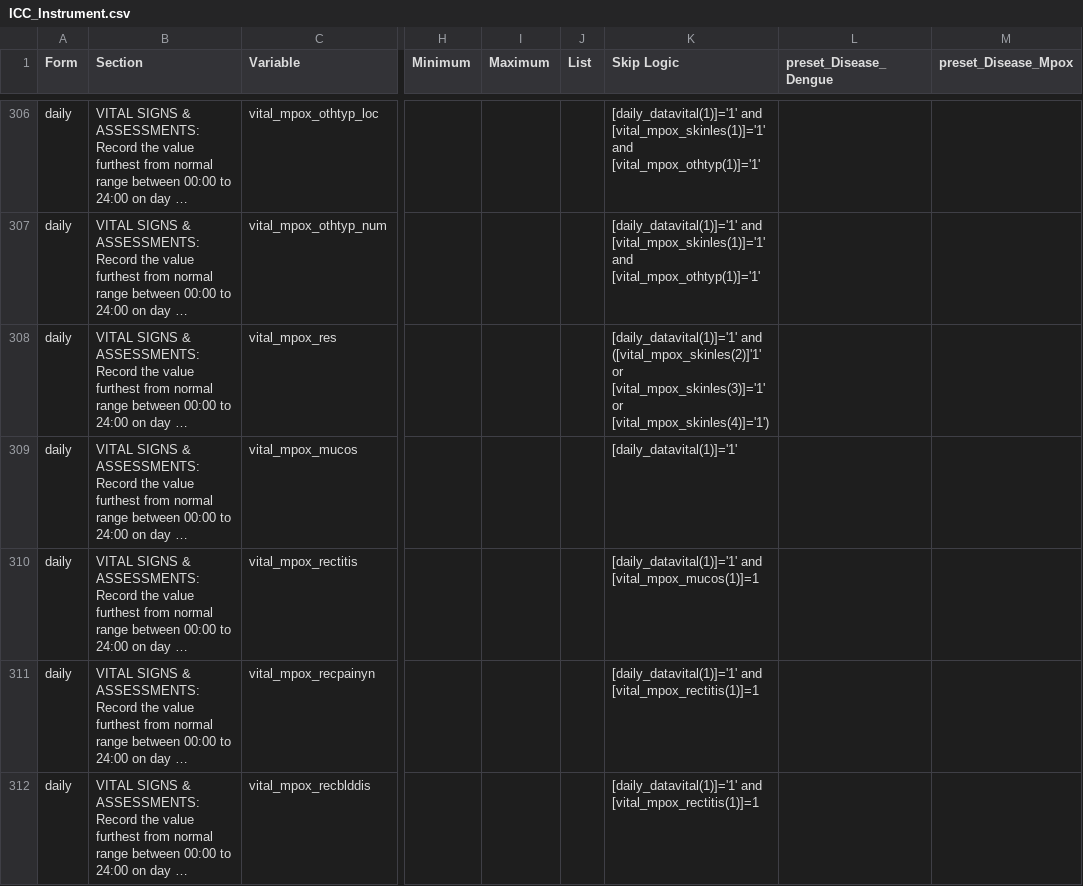
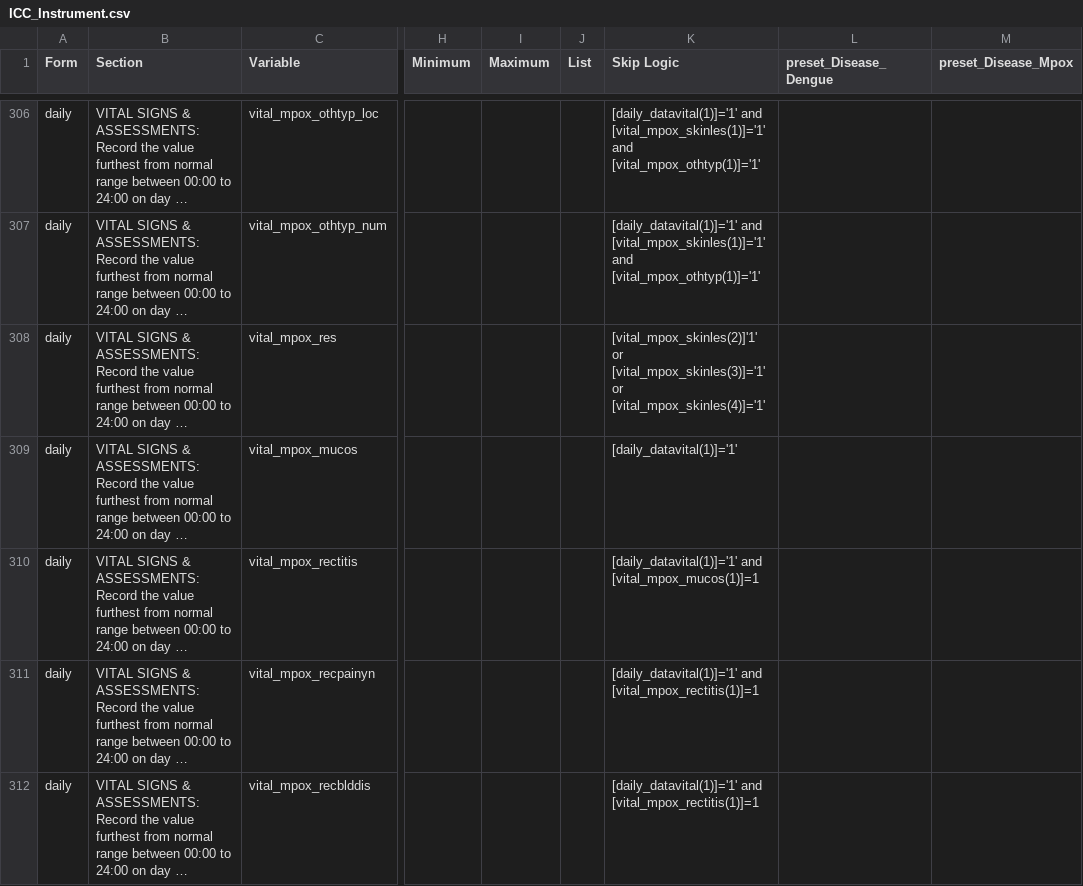
Before and after one commit to EstebanGarciaG/ISARIC_CORE_CRF_test, a CSV file: ICC 1/ICC 1.0.0/ICC_Instrument.csv, drawn as a sheet; only a part is shown, gaps mark what is left out; long unchanged cells end in …; the diff names each change by its address in the sheet, - before the commit and + after, or states it on an @@ line.

Commit message:
Update ICC_Instrument.csv

```diff
--- a/ICC 1/ICC 1.0.0/ICC_Instrument.csv
+++ b/ICC 1/ICC 1.0.0/ICC_Instrument.csv
-K308 (Skip Logic): [daily_datavital(1)]='1' and ([vital_mpox_skinles(2)]'1' or [vital_mpox_skinles(3)]='1' or [vital_mpox_skinles(4)]='1')
+K308 (Skip Logic): [vital_mpox_skinles(2)]'1' or [vital_mpox_skinles(3)]='1' or [vital_mpox_skinles(4)]='1'
```
